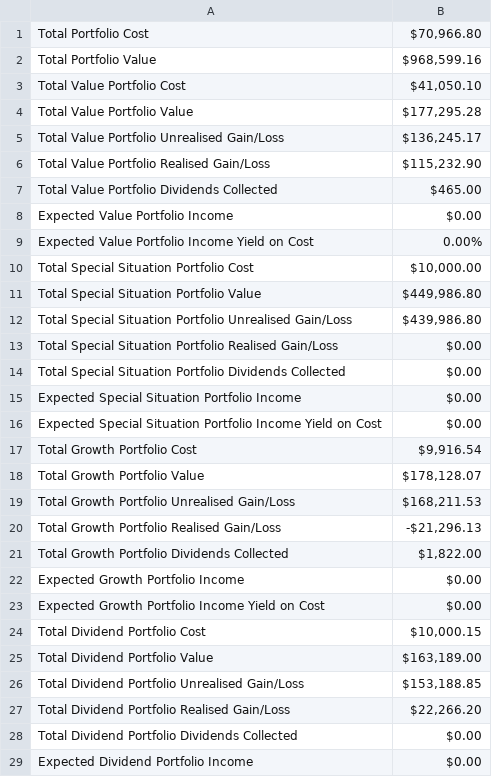
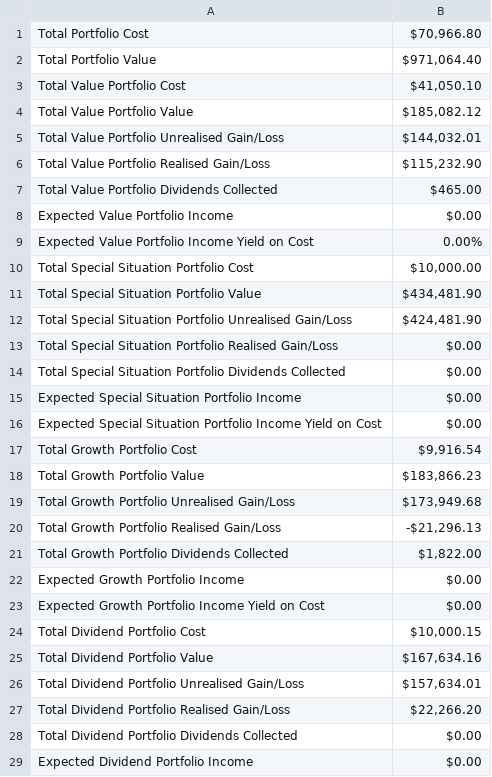
Before and after one commit to OfekShor/data-portfolio, a CSV file: my-portfolio/csv_exports/portfolio_summary.csv, drawn as a sheet; only a part is shown.

```diff
--- a/my-portfolio/csv_exports/portfolio_summary.csv
+++ b/my-portfolio/csv_exports/portfolio_summary.csv
@@ -1,6 +1,6 @@
 Total Portfolio Cost,"$70,966.80"
-Total Portfolio Value,"$968,599.16"
+Total Portfolio Value,"$971,064.40"
 Total Value Portfolio Cost,"$41,050.10"
-Total Value Portfolio Value,"$177,295.28"
-Total Value Portfolio Unrealised Gain/Loss,"$136,245.17"
+Total Value Portfolio Value,"$185,082.12"
+Total Value Portfolio Unrealised Gain/Loss,"$144,032.01"
 Total Value Portfolio Realised Gain/Loss,"$115,232.90"
@@ -10,4 +10,4 @@ Expected Value Portfolio Income Yield on Cost,0.00%
 Total Special Situation Portfolio Cost,"$10,000.00"
-Total Special Situation Portfolio Value,"$449,986.80"
-Total Special Situation Portfolio Unrealised Gain/Loss,"$439,986.80"
+Total Special Situation Portfolio Value,"$434,481.90"
+Total Special Situation Portfolio Unrealised Gain/Loss,"$424,481.90"
 Total Special Situation Portfolio Realised Gain/Loss,$0.00
@@ -17,4 +17,4 @@ Expected Special Situation Portfolio Income Yield on Cost,$0.00
 Total Growth Portfolio Cost,"$9,916.54"
-Total Growth Portfolio Value,"$178,128.07"
-Total Growth Portfolio Unrealised Gain/Loss,"$168,211.53"
+Total Growth Portfolio Value,"$183,866.23"
+Total Growth Portfolio Unrealised Gain/Loss,"$173,949.68"
 Total Growth Portfolio Realised Gain/Loss,"-$21,296.13"
@@ -24,4 +24,4 @@ Expected Growth Portfolio Income Yield on Cost,$0.00
 Total Dividend Portfolio Cost,"$10,000.15"
-Total Dividend Portfolio Value,"$163,189.00"
-Total Dividend Portfolio Unrealised Gain/Loss,"$153,188.85"
+Total Dividend Portfolio Value,"$167,634.16"
+Total Dividend Portfolio Unrealised Gain/Loss,"$157,634.01"
 Total Dividend Portfolio Realised Gain/Loss,"$22,266.20"
```
Also changed, not shown: my-portfolio/csv_exports/chartdata_dontedit.csv, my-portfolio/csv_exports/price_history.csv, 9 other files.
